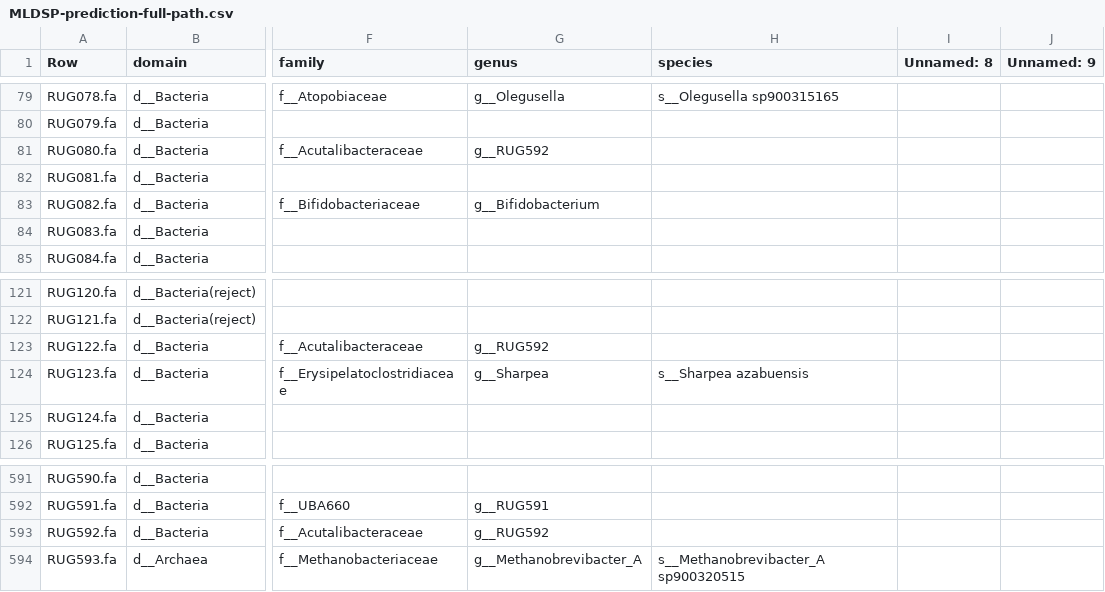
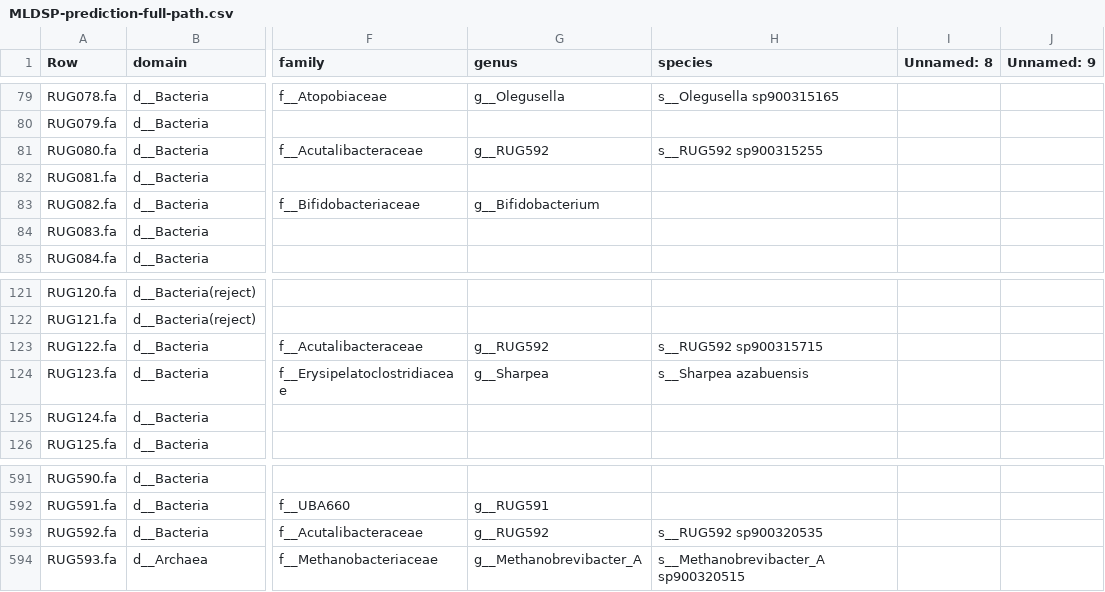
Before and after one commit to wxli0/MT-MAG, a CSV file: outputs-r202/MLDSP-prediction-full-path.csv, drawn as a sheet; only a part is shown, gaps mark what is left out; the diff names each change by its address in the sheet, - before the commit and + after, or states it on an @@ line.

Commit message:
updated outputs

```diff
--- a/outputs-r202/MLDSP-prediction-full-path.csv
+++ b/outputs-r202/MLDSP-prediction-full-path.csv
-H81 (species): (empty)
+H81 (species): s__RUG592 sp900315255
-H123 (species): (empty)
+H123 (species): s__RUG592 sp900315715
-H593 (species): (empty)
+H593 (species): s__RUG592 sp900320535
```
Also changed, not shown: 10 other files.
